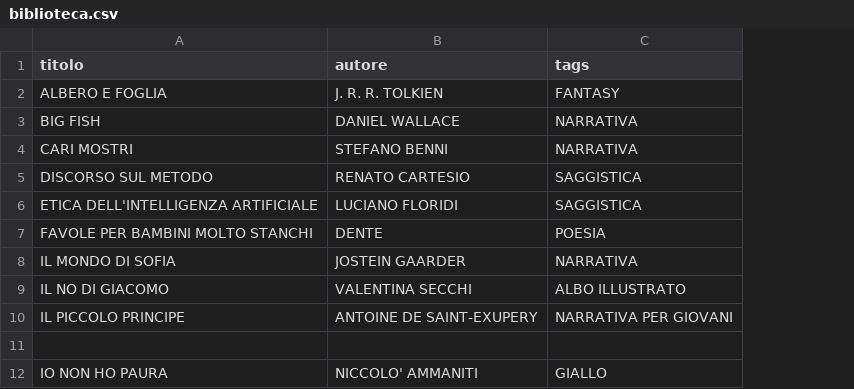
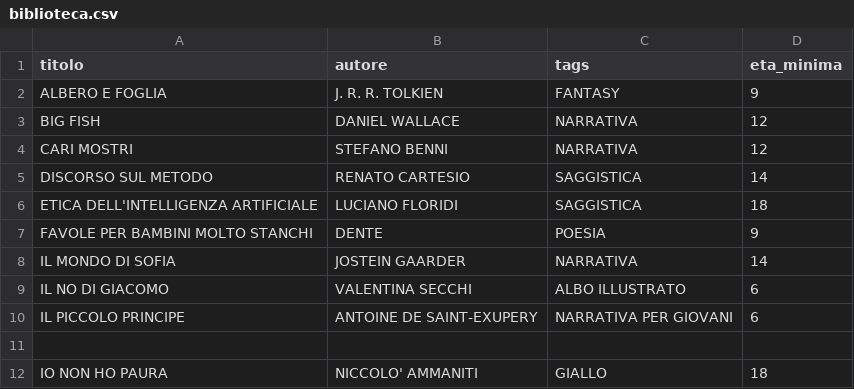
Before and after one commit to simonescalzitti-png/biblioteca-smart, a CSV file: biblioteca.csv, drawn as a sheet; the diff names each change by its address in the sheet, - before the commit and + after, or states it on an @@ line.

Commit message:
Update biblioteca.csv

```diff
--- a/biblioteca.csv
+++ b/biblioteca.csv
+column D (eta_minima), rows 2-12: 9 | 12 | 12 | 14 | 18 | 9 | 14 | 6 | 6 |  | 18
```
